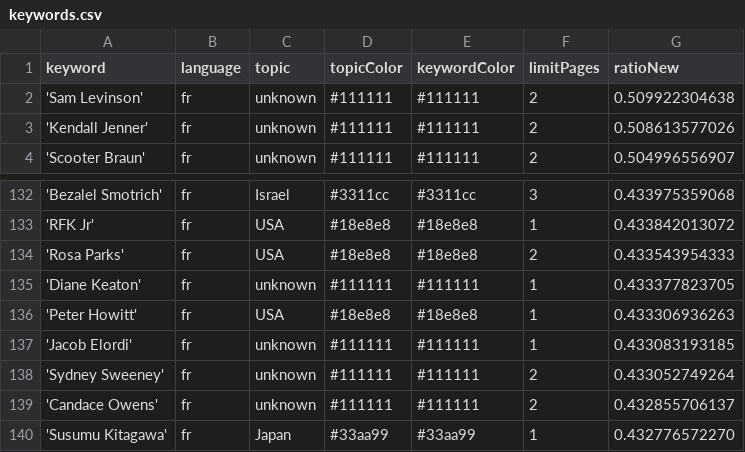
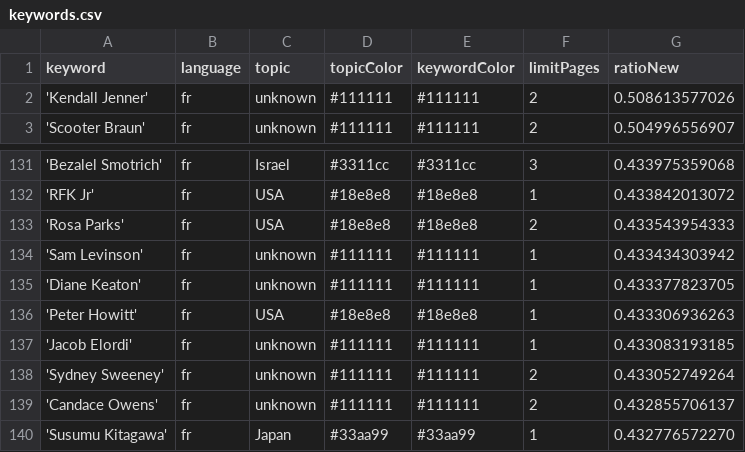
Before and after one commit to JoPhi24-news/gensChuchoter, a CSV file: keywords.csv, drawn as a sheet; only a part is shown, gaps mark what is left out; removed rows and columns are numbered as before the commit, all else as after; the diff names each change by its address in the sheet, - before the commit and + after, or states it on an @@ line.

Commit message:
Commit from GitHub Actions (harvest:0.0)

```diff
--- a/keywords.csv
+++ b/keywords.csv
-row 2: 'Sam Levinson' | fr | unknown | #111111 | #111111 | 2 | 0.509922304638
+row 134: 'Sam Levinson' | fr | unknown | #111111 | #111111 | 1 | 0.433434303942
```
